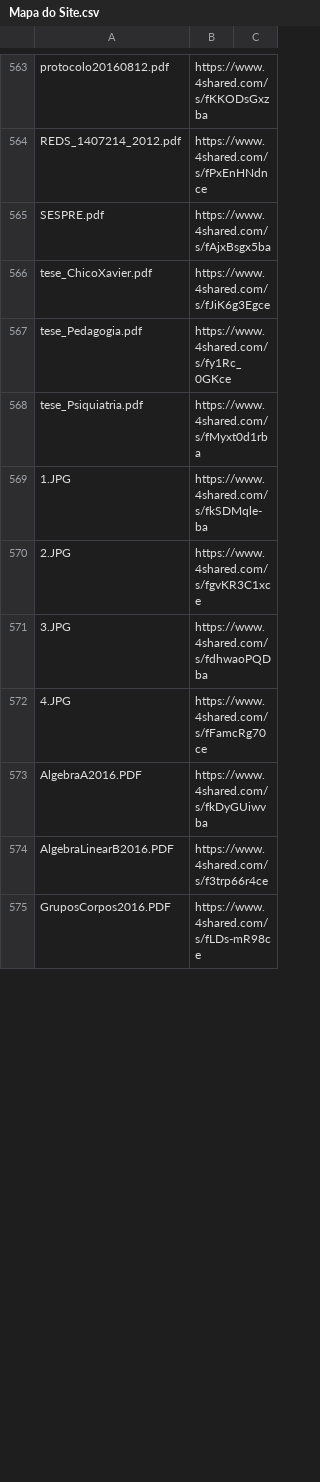
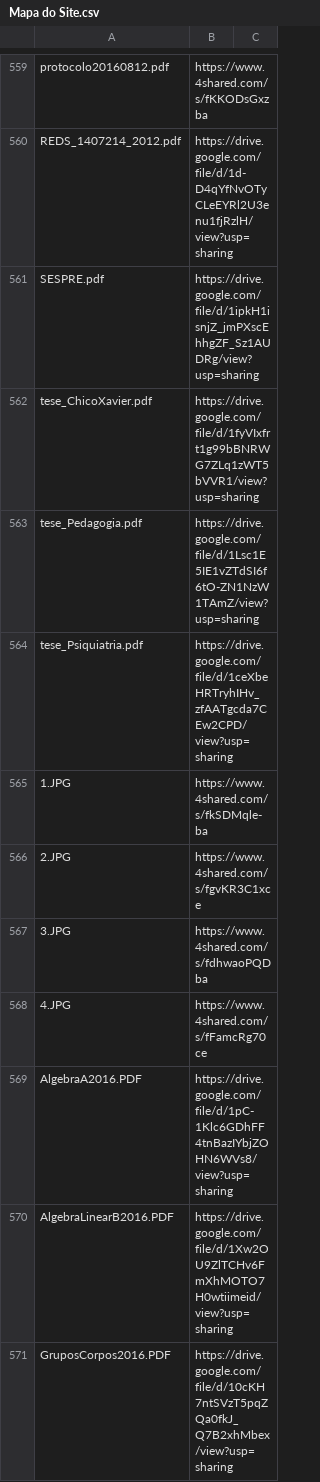
Before and after one commit to boralaemcasa/propagation, a CSV file: Mapa do Site.csv, drawn as a sheet; only a part is shown, gaps mark what is left out; addresses are those after the commit; the diff covers the shown part only; the diff names each change by its address in the sheet, - before the commit and + after, or states it on an @@ line.

Commit message:
tentativa de migrar do 4shared lentamente cuidadosamente

```diff
--- a/Mapa do Site.csv
+++ b/Mapa do Site.csv
-B560: https://www.4shared.com/s/fPxEnHNdnce
+B560: https://drive.google.com/file/d/1d-D4qYfNvOTyCLeEYRl2U3enu1fjRzlH/view?usp=sharing
-B561: https://www.4shared.com/s/fAjxBsgx5ba
+B561: https://drive.google.com/file/d/1ipkH1isnjZ_jmPXscEhhgZF_Sz1AUDRg/view?usp=sharing
-B562: https://www.4shared.com/s/fJiK6g3Egce
+B562: https://drive.google.com/file/d/1fyVIxfrt1g99bBNRWG7ZLq1zWT5bVVR1/view?usp=sharing
-B563: https://www.4shared.com/s/fy1Rc_0GKce
+B563: https://drive.google.com/file/d/1Lsc1E5IE1vZTdSI6f6tO-ZN1NzW1TAmZ/view?usp=sharing
-B564: https://www.4shared.com/s/fMyxt0d1rba
+B564: https://drive.google.com/file/d/1ceXbeHRTryhIHv_zfAATgcda7CEw2CPD/view?usp=sharing
-B569: https://www.4shared.com/s/fkDyGUiwvba
+B569: https://drive.google.com/file/d/1pC-1Klc6GDhFF4tnBazIYbjZOHN6WVs8/view?usp=sharing
-B570: https://www.4shared.com/s/f3trp66r4ce
+B570: https://drive.google.com/file/d/1Xw2OU9ZlTCHv6FmXhMOTO7H0wtiimeid/view?usp=sharing
-B571: https://www.4shared.com/s/fLDs-mR98ce
+B571: https://drive.google.com/file/d/10cKH7ntSVzT5pqZQa0fkJ_Q7B2xhMbex/view?usp=sharing
```
Also changed, not shown: 3 added rows, 1 removed row, 6 moved rows and 63 edited cells elsewhere in this file.
